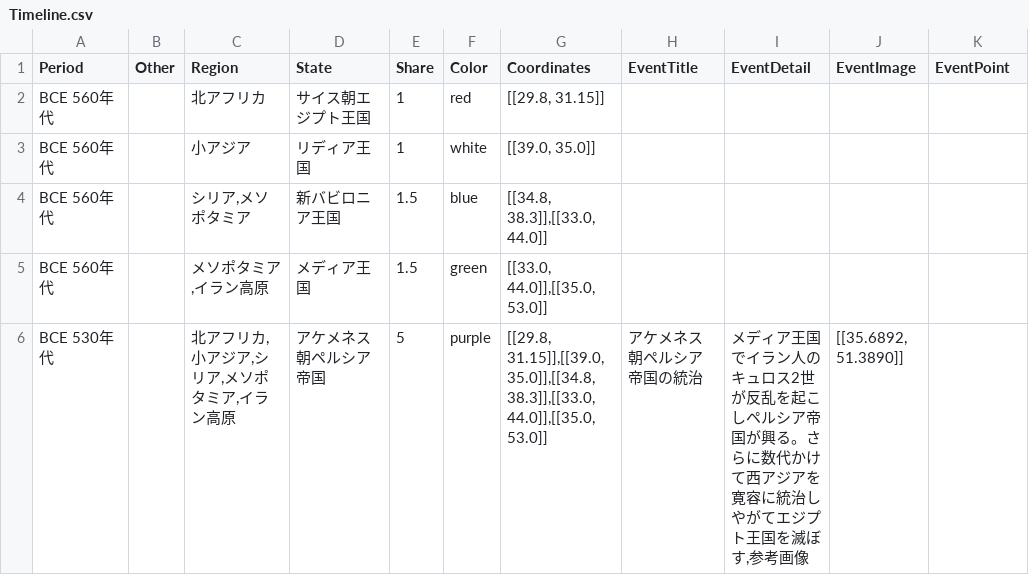
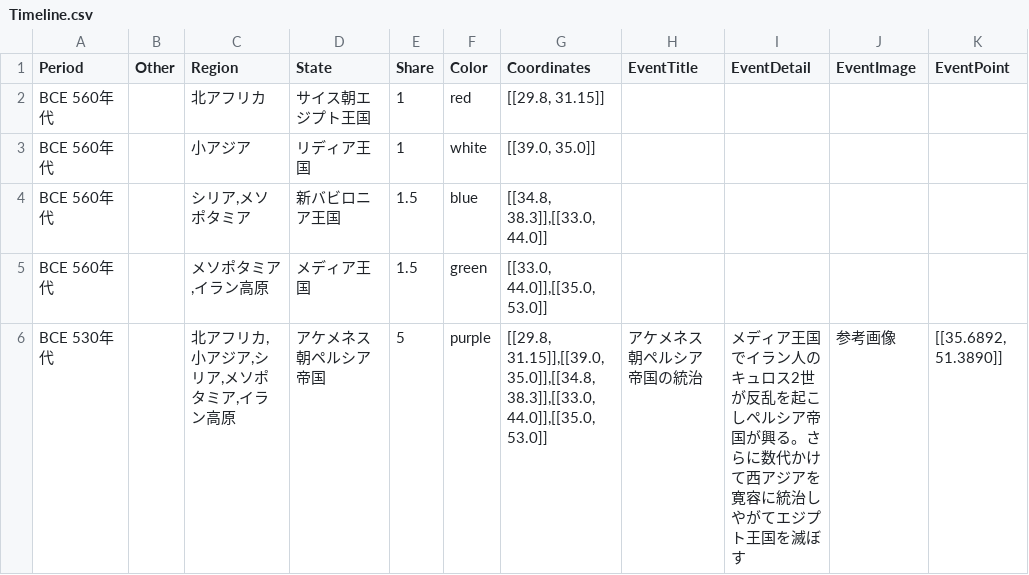
Before and after one commit to panzuki/3sp, a CSV file: csv/Timeline.csv, drawn as a sheet; the diff names each change by its address in the sheet, - before the commit and + after, or states it on an @@ line.

Commit message:
Update Timeline.csv

```diff
--- a/csv/Timeline.csv
+++ b/csv/Timeline.csv
-I6 (EventDetail): …を滅ぼす,参考画像
+I6 (EventDetail): …を滅ぼす
-J6 (EventImage): [[35.6892, 51.3890]]
+J6 (EventImage): 参考画像
-K6 (EventPoint): (empty)
+K6 (EventPoint): [[35.6892, 51.3890]]
```
